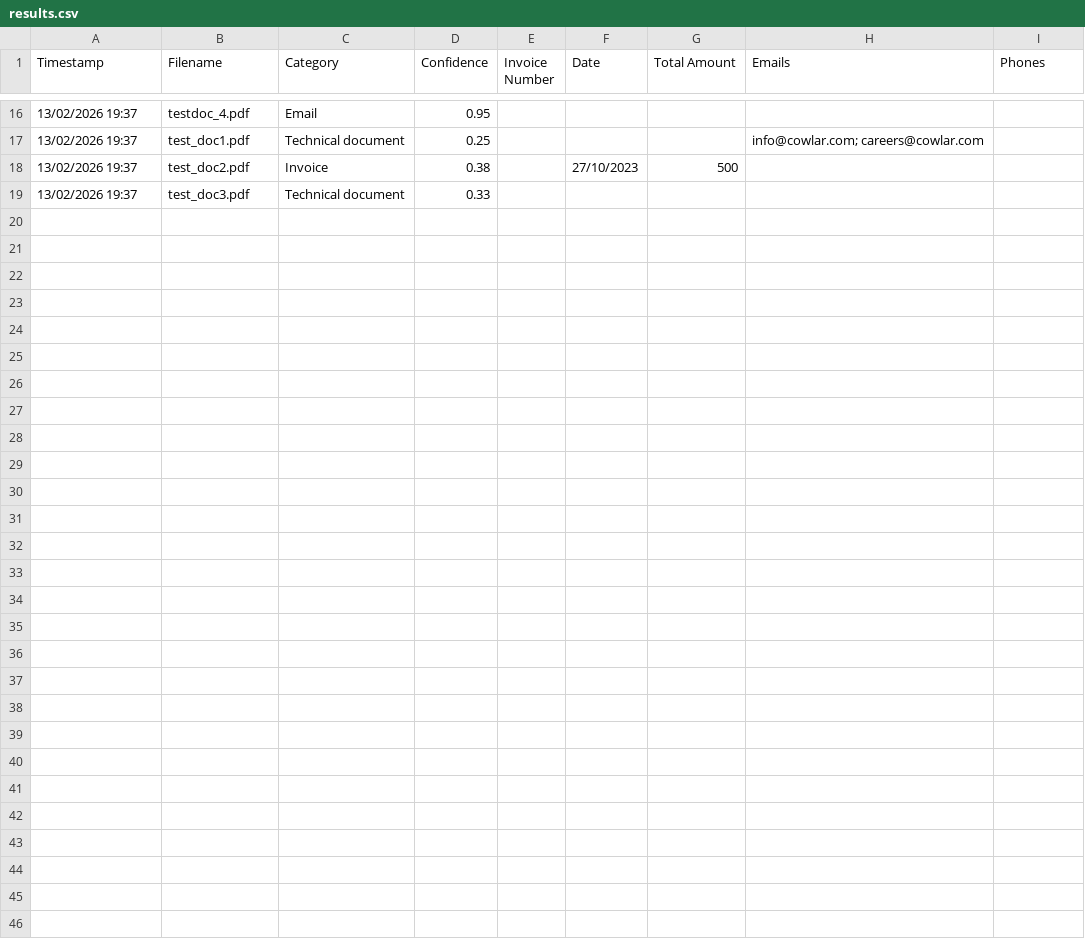
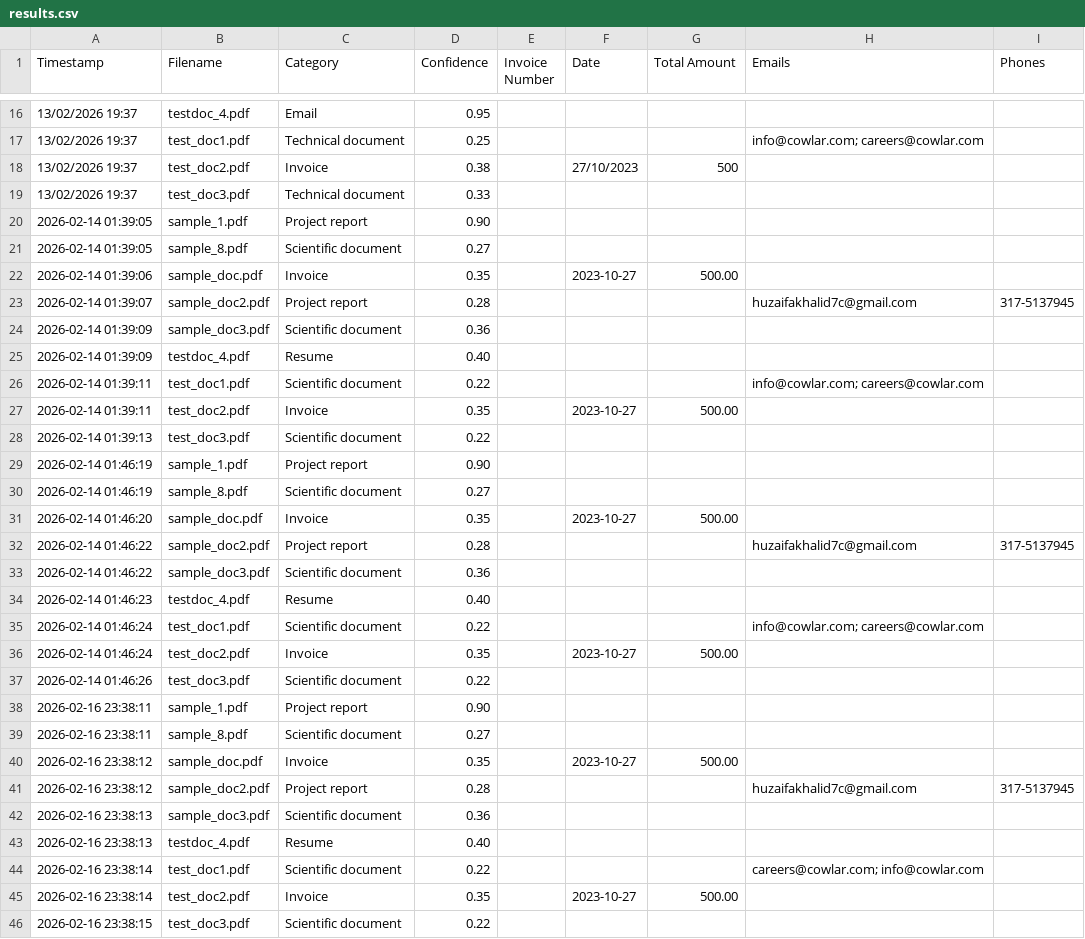
Before and after one commit to huzxaifa/AWS_AI_Internship, a CSV file: Week_3/data/output/results.csv, drawn as a sheet; only a part is shown, gaps mark what is left out; the diff names each change by its address in the sheet, - before the commit and + after, or states it on an @@ line.

```diff
--- a/Week_3/data/output/results.csv
+++ b/Week_3/data/output/results.csv
+row 20: 2026-02-14 01:39:05 | sample_1.pdf | Project report | 0.90
+row 21: 2026-02-14 01:39:05 | sample_8.pdf | Scientific document | 0.27
+row 22: 2026-02-14 01:39:06 | sample_doc.pdf | Invoice | 0.35 |  | 2023-10-27 | 500.00
+row 23: 2026-02-14 01:39:07 | sample_doc2.pdf | Project report | 0.28 |  |  |  | huzaifakhalid7c@gmail.com | 317-5137945
+row 24: 2026-02-14 01:39:09 | sample_doc3.pdf | Scientific document | 0.36
+row 25: 2026-02-14 01:39:09 | testdoc_4.pdf | Resume | 0.40
+row 26: 2026-02-14 01:39:11 | test_doc1.pdf | Scientific document | 0.22 |  |  |  | info@cowlar.com; careers@cowlar.com
+row 27: 2026-02-14 01:39:11 | test_doc2.pdf | Invoice | 0.35 |  | 2023-10-27 | 500.00
+row 28: 2026-02-14 01:39:13 | test_doc3.pdf | Scientific document | 0.22
+row 29: 2026-02-14 01:46:19 | sample_1.pdf | Project report | 0.90
+row 30: 2026-02-14 01:46:19 | sample_8.pdf | Scientific document | 0.27
+row 31: 2026-02-14 01:46:20 | sample_doc.pdf | Invoice | 0.35 |  | 2023-10-27 | 500.00
+row 32: 2026-02-14 01:46:22 | sample_doc2.pdf | Project report | 0.28 |  |  |  | huzaifakhalid7c@gmail.com | 317-5137945
+row 33: 2026-02-14 01:46:22 | sample_doc3.pdf | Scientific document | 0.36
+row 34: 2026-02-14 01:46:23 | testdoc_4.pdf | Resume | 0.40
+row 35: 2026-02-14 01:46:24 | test_doc1.pdf | Scientific document | 0.22 |  |  |  | info@cowlar.com; careers@cowlar.com
+row 36: 2026-02-14 01:46:24 | test_doc2.pdf | Invoice | 0.35 |  | 2023-10-27 | 500.00
+row 37: 2026-02-14 01:46:26 | test_doc3.pdf | Scientific document | 0.22
+row 38: 2026-02-16 23:38:11 | sample_1.pdf | Project report | 0.90
+row 39: 2026-02-16 23:38:11 | sample_8.pdf | Scientific document | 0.27
+row 40: 2026-02-16 23:38:12 | sample_doc.pdf | Invoice | 0.35 |  | 2023-10-27 | 500.00
+row 41: 2026-02-16 23:38:12 | sample_doc2.pdf | Project report | 0.28 |  |  |  | huzaifakhalid7c@gmail.com | 317-5137945
+row 42: 2026-02-16 23:38:13 | sample_doc3.pdf | Scientific document | 0.36
+row 43: 2026-02-16 23:38:13 | testdoc_4.pdf | Resume | 0.40
+row 44: 2026-02-16 23:38:14 | test_doc1.pdf | Scientific document | 0.22 |  |  |  | careers@cowlar.com; info@cowlar.com
+row 45: 2026-02-16 23:38:14 | test_doc2.pdf | Invoice | 0.35 |  | 2023-10-27 | 500.00
+row 46: 2026-02-16 23:38:15 | test_doc3.pdf | Scientific document | 0.22
```
Also changed, not shown: 23 other files.
